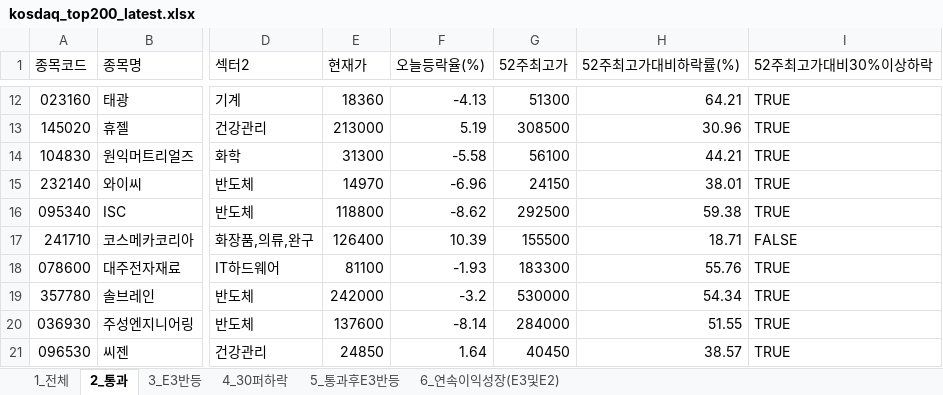
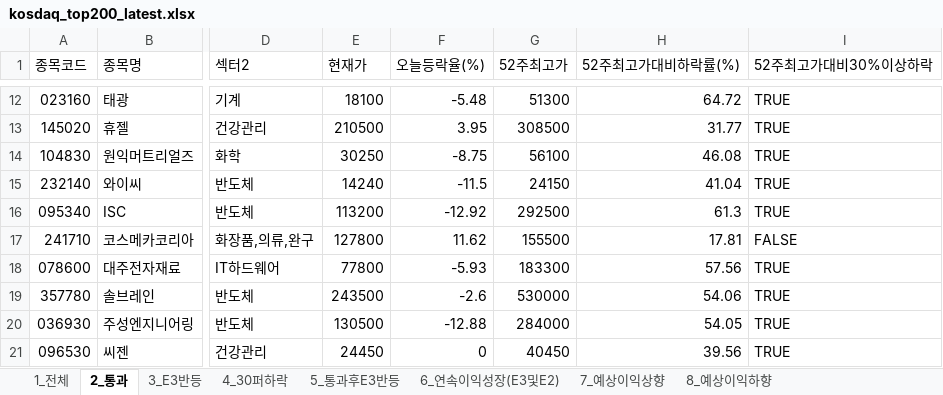
Before and after one commit to rotaerc/Stock-Screener, an Excel workbook: kosdaq_top200_latest.xlsx, sheet 2_통과, drawn as a sheet; only a part is shown, gaps mark what is left out; values as stored, in another font and other column widths than the file's, no cell formats; the diff covers the shown part only; the diff names each change by its address in the sheet, - before the commit and + after, or states it on an @@ line.

```diff
--- a/kosdaq_top200_latest.xlsx (sheet 2_통과)
+++ b/kosdaq_top200_latest.xlsx (sheet 2_통과)
+sheet tab: 7_예상이익상향
+sheet tab: 8_예상이익하향
-E12 (현재가): 18360
+E12 (현재가): 18100
-F12 (오늘등락율(%)): -4.13
+F12 (오늘등락율(%)): -5.48
-H12 (52주최고가대비하락률(%)): 64.21
+H12 (52주최고가대비하락률(%)): 64.72
-E13 (현재가): 213000
+E13 (현재가): 210500
-F13 (오늘등락율(%)): 5.19
+F13 (오늘등락율(%)): 3.95
-H13 (52주최고가대비하락률(%)): 30.96
+H13 (52주최고가대비하락률(%)): 31.77
-E14 (현재가): 31300
+E14 (현재가): 30250
-F14 (오늘등락율(%)): -5.58
+F14 (오늘등락율(%)): -8.75
-H14 (52주최고가대비하락률(%)): 44.21
+H14 (52주최고가대비하락률(%)): 46.08
-E15 (현재가): 14970
+E15 (현재가): 14240
-F15 (오늘등락율(%)): -6.96
+F15 (오늘등락율(%)): -11.5
-H15 (52주최고가대비하락률(%)): 38.01
+H15 (52주최고가대비하락률(%)): 41.04
-E16 (현재가): 118800
+E16 (현재가): 113200
-F16 (오늘등락율(%)): -8.62
+F16 (오늘등락율(%)): -12.92
-H16 (52주최고가대비하락률(%)): 59.38
+H16 (52주최고가대비하락률(%)): 61.3
-E17 (현재가): 126400
+E17 (현재가): 127800
-F17 (오늘등락율(%)): 10.39
+F17 (오늘등락율(%)): 11.62
-H17 (52주최고가대비하락률(%)): 18.71
+H17 (52주최고가대비하락률(%)): 17.81
-E18 (현재가): 81100
+E18 (현재가): 77800
-F18 (오늘등락율(%)): -1.93
+F18 (오늘등락율(%)): -5.93
-H18 (52주최고가대비하락률(%)): 55.76
+H18 (52주최고가대비하락률(%)): 57.56
-E19 (현재가): 242000
+E19 (현재가): 243500
-F19 (오늘등락율(%)): -3.2
+F19 (오늘등락율(%)): -2.6
-H19 (52주최고가대비하락률(%)): 54.34
+H19 (52주최고가대비하락률(%)): 54.06
-E20 (현재가): 137600
+E20 (현재가): 130500
-F20 (오늘등락율(%)): -8.14
+F20 (오늘등락율(%)): -12.88
-H20 (52주최고가대비하락률(%)): 51.55
+H20 (52주최고가대비하락률(%)): 54.05
-E21 (현재가): 24850
+E21 (현재가): 24450
-F21 (오늘등락율(%)): 1.64
+F21 (오늘등락율(%)): 0
-H21 (52주최고가대비하락률(%)): 38.57
+H21 (52주최고가대비하락률(%)): 39.56
```
Also changed, not shown: 42 edited cells elsewhere in this sheet, sheet 1_전체, sheet 4_30퍼하락, sheet 6_연속이익성장(E3및E2), sheet 3_E3반등, sheet 5_통과후E3반등, cell formats, hidden cells, kospi_top200_latest.xlsx, 3 other files.
